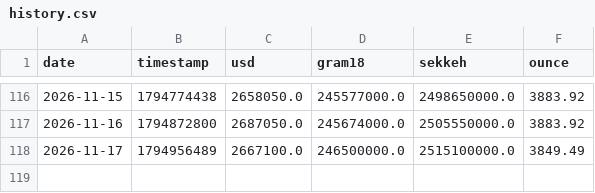
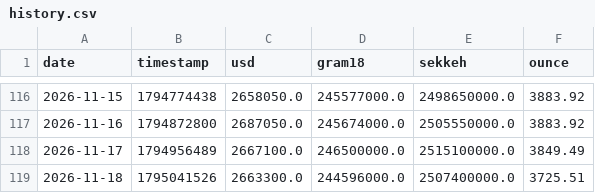
Before and after one commit to yo-meiti/gold-usd-tracker, a CSV file: data/history.csv, drawn as a sheet; only a part is shown, gaps mark what is left out; the diff names each change by its address in the sheet, - before the commit and + after, or states it on an @@ line.

```diff
--- a/data/history.csv
+++ b/data/history.csv
+row 119: 2026-11-18 | 1795041526 | 2663300.0 | 244596000.0 | 2507400000.0 | 3725.51
```
Also changed, not shown: 4 other files.
